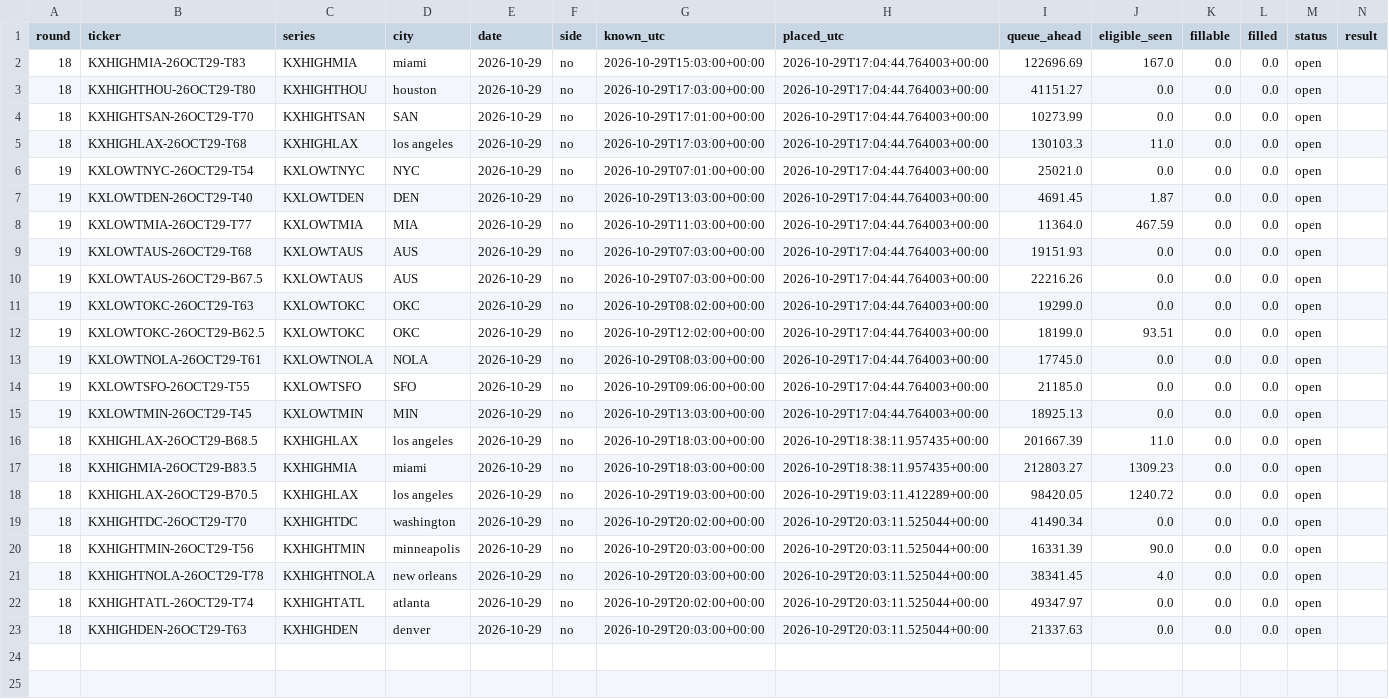
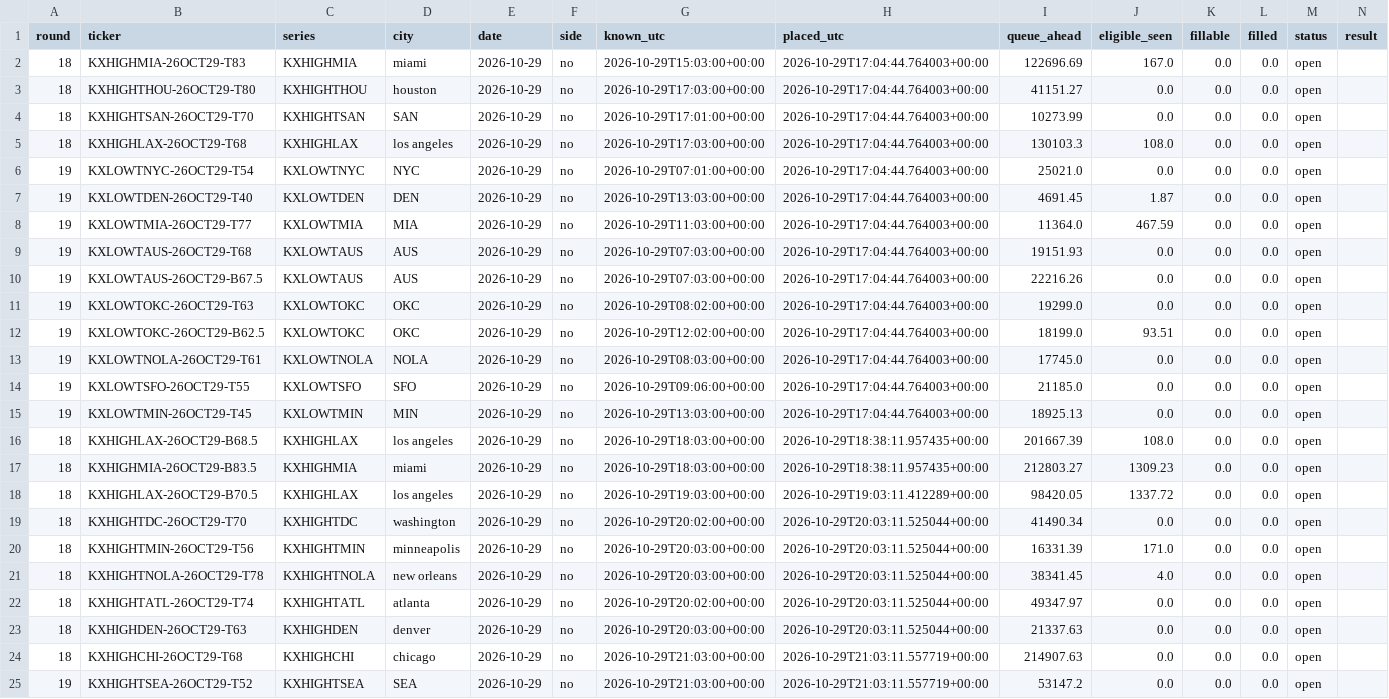
Before and after one commit to ryofencellc-collab/CLAUDE, a CSV file: paper/r18_orders.csv, drawn as a sheet; only a part is shown; rows hold the shown columns only; the diff names each change by its address in the sheet, - before the commit and + after, or states it on an @@ line.

```diff
--- a/paper/r18_orders.csv
+++ b/paper/r18_orders.csv
-J5 (eligible_seen): 11.0
+J5 (eligible_seen): 108.0
-J16 (eligible_seen): 11.0
+J16 (eligible_seen): 108.0
-J18 (eligible_seen): 1240.72
+J18 (eligible_seen): 1337.72
-J20 (eligible_seen): 90.0
+J20 (eligible_seen): 171.0
+row 24: 18 | KXHIGHCHI-26OCT29-T68 | KXHIGHCHI | chicago | 2026-10-29 | no | 2026-10-29T21:03:00+00:00 | 2026-10-29T21:03:11.557719+00:00 | 214907.63 | 0.0 | 0.0 | 0.0 | open
+row 25: 19 | KXHIGHTSEA-26OCT29-T52 | KXHIGHTSEA | SEA | 2026-10-29 | no | 2026-10-29T21:03:00+00:00 | 2026-10-29T21:03:11.557719+00:00 | 53147.2 | 0.0 | 0.0 | 0.0 | open
```
Also changed, not shown: 1 other file.
